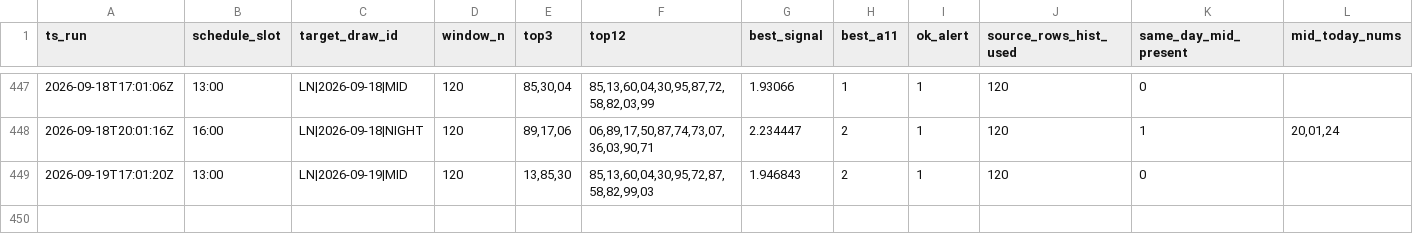
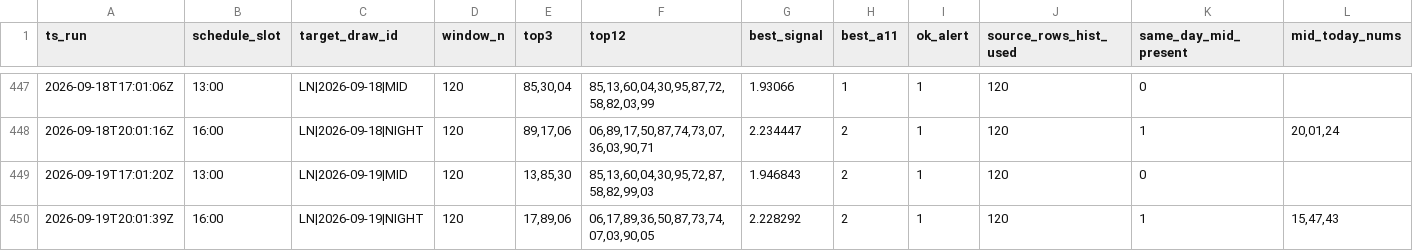
Before and after one commit to carbosota1/LOTERIA-NACIONAL-2, a CSV file: data/picks_log.csv, drawn as a sheet; only a part is shown, gaps mark what is left out; rows hold the shown columns only; the diff names each change by its address in the sheet, - before the commit and + after, or states it on an @@ line.

Commit message:
LN update (history/logs)

```diff
--- a/data/picks_log.csv
+++ b/data/picks_log.csv
+row 450: 2026-09-19T20:01:39Z | 16:00 | LN|2026-09-19|NIGHT | 120 | 17,89,06 | 06,17,89,36,50,87,73,74,07,03,90,05 | 2.228292 | 2 | 1 | 120 | 1 | 15,47,43
```
